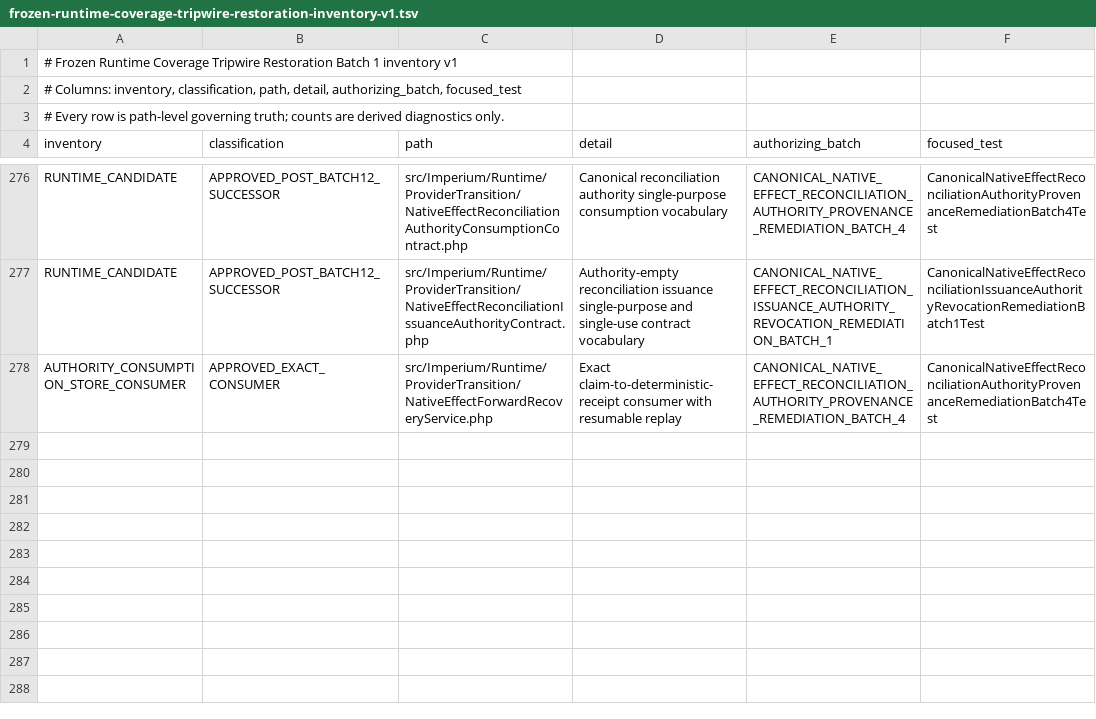
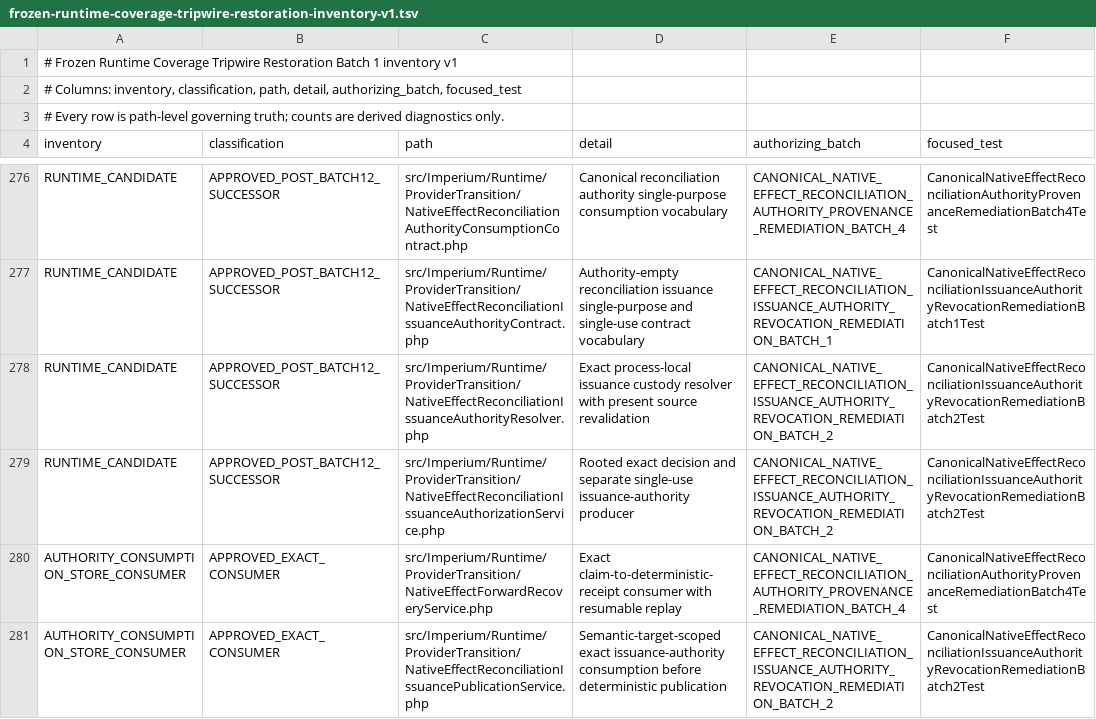
Before and after one commit to gatomontes/imperium-symfony, a TSV file: docs/frozen-runtime-coverage-tripwire-restoration-inventory-v1.tsv, drawn as a sheet; only a part is shown, gaps mark what is left out; the diff names each change by its address in the sheet, - before the commit and + after, or states it on an @@ line.

Commit message:
BATCH_2_COMPLETE_ROOTED_DECISION_CUSTODY_AND_ATOMIC_PUBLICATION

```diff
--- a/docs/frozen-runtime-coverage-tripwire-restoration-inventory-v1.tsv
+++ b/docs/frozen-runtime-coverage-tripwire-restoration-inventory-v1.tsv
+row 278: RUNTIME_CANDIDATE | APPROVED_POST_BATCH12_SUCCESSOR | src/Imperium/Runtime/ProviderTransition/NativeEffectReconciliationIssuanceAuthorityResolver.php | Exact process-local issuance custody resolver with present source revalidation | CANONICAL_NATIVE_EFFECT_RECONCILIATION_ISSUANCE_AUTHORITY_REVOCATION_REMEDIATION_BATCH_2 | CanonicalNativeEffectReconciliationIssuanceAuthorityRevocationRemediationBatch2Test
+row 279: RUNTIME_CANDIDATE | APPROVED_POST_BATCH12_SUCCESSOR | src/Imperium/Runtime/ProviderTransition/NativeEffectReconciliationIssuanceAuthorizationService.php | Rooted exact decision and separate single-use issuance-authority producer | CANONICAL_NATIVE_EFFECT_RECONCILIATION_ISSUANCE_AUTHORITY_REVOCATION_REMEDIATION_BATCH_2 | CanonicalNativeEffectReconciliationIssuanceAuthorityRevocationRemediationBatch2Test
+row 281: AUTHORITY_CONSUMPTION_STORE_CONSUMER | APPROVED_EXACT_CONSUMER | src/Imperium/Runtime/ProviderTransition/NativeEffectReconciliationIssuancePublicationService.php | Semantic-target-scoped exact issuance-authority consumption before deterministic publication | CANONICAL_NATIVE_EFFECT_RECONCILIATION_ISSUANCE_AUTHORITY_REVOCATION_REMEDIATION_BATCH_2 | CanonicalNativeEffectReconciliationIssuanceAuthorityRevocationRemediationBatch2Test
```
Also changed, not shown: 9 other files.
